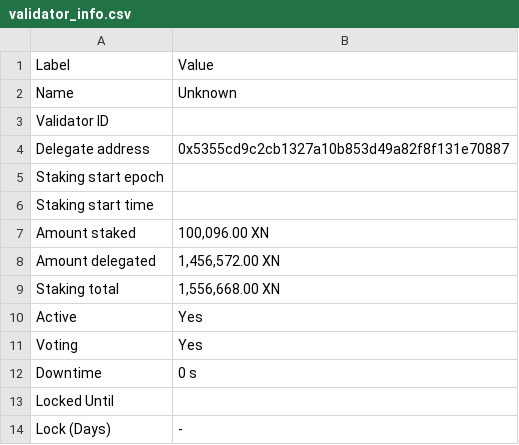
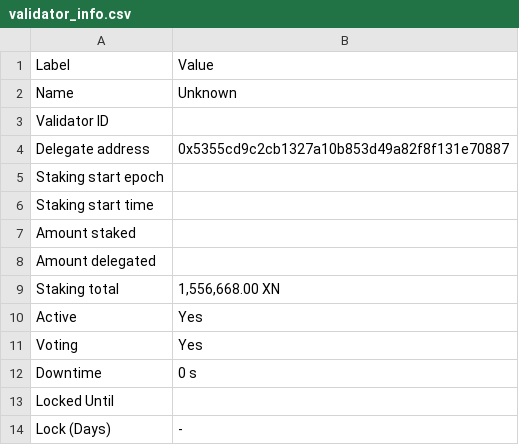
Before and after one commit to TreeCityWes/X1-Validator-Scrape, a CSV file: validator_info.csv, drawn as a sheet.

```diff
--- a/validator_info.csv
+++ b/validator_info.csv
@@ -6,4 +6,4 @@ Staking start epoch,
 Staking start time,
-Amount staked,"100,096.00 XN"
-Amount delegated,"1,456,572.00 XN"
+Amount staked,
+Amount delegated,
 Staking total,"1,556,668.00 XN"
```
